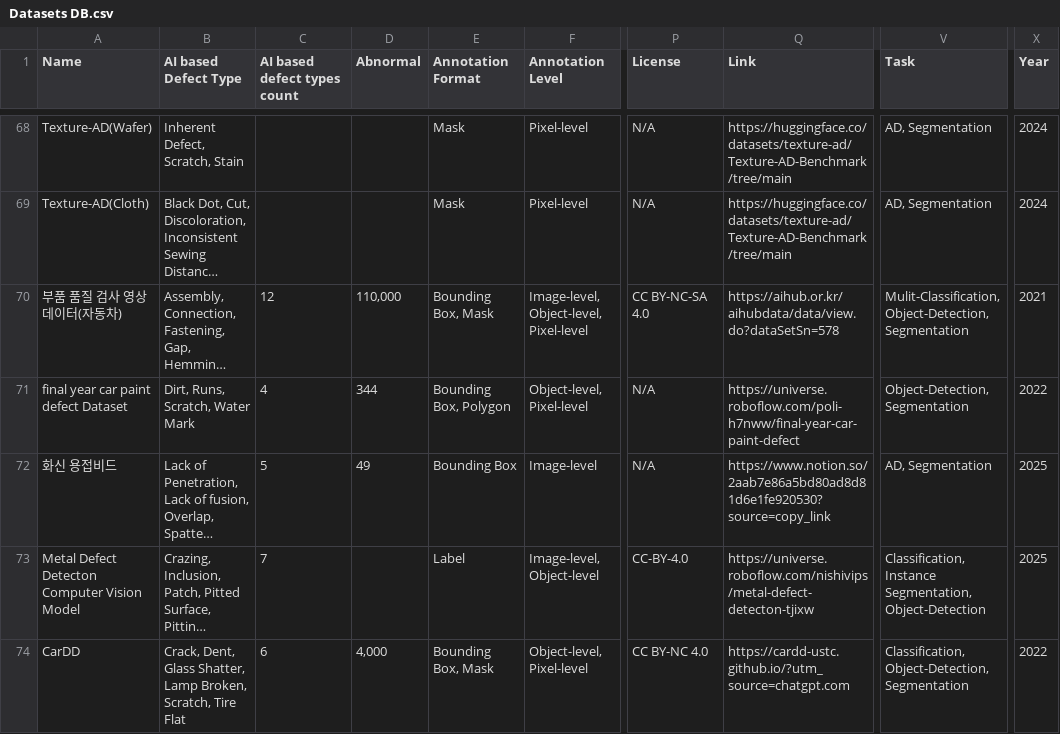
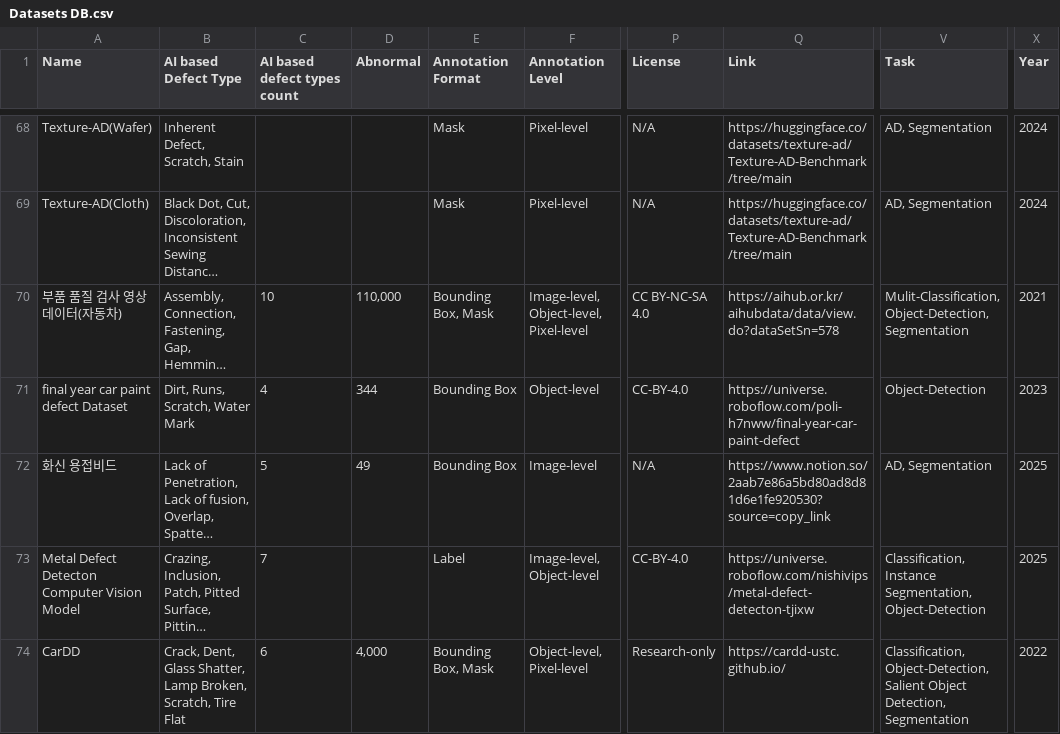
Before and after one commit to Dais-lab/Industrial-Anomaly-Detection-Datasets, a CSV file: data-source/Datasets DB.csv, drawn as a sheet; only a part is shown, gaps mark what is left out; long unchanged cells end in …; the diff covers the shown part only; the diff names each change by its address in the sheet, - before the commit and + after, or states it on an @@ line.

```diff
--- a/data-source/Datasets DB.csv
+++ b/data-source/Datasets DB.csv
-C70 (AI based defect types count): 12
+C70 (AI based defect types count): 10
-E71 (Annotation Format): Bounding Box, Polygon
+E71 (Annotation Format): Bounding Box
-F71 (Annotation Level): Object-level, Pixel-level
+F71 (Annotation Level): Object-level
-P71 (License): N/A
+P71 (License): CC-BY-4.0
-V71 (Task): Object-Detection, Segmentation
+V71 (Task): Object-Detection
-X71 (Year): 2022
+X71 (Year): 2023
-P74 (License): CC BY-NC 4.0
+P74 (License): Research-only
-Q74 (Link): https://cardd-ustc.github.io/?utm_source=chatgpt.com
+Q74 (Link): https://cardd-ustc.github.io/
-V74 (Task): Classification, Object-Detection, Segmentation
+V74 (Task): Classification, Object-Detection, Salient Object Detection, Segmentation
```
Also changed, not shown: 19 edited cells elsewhere in this file, 2 other files.
